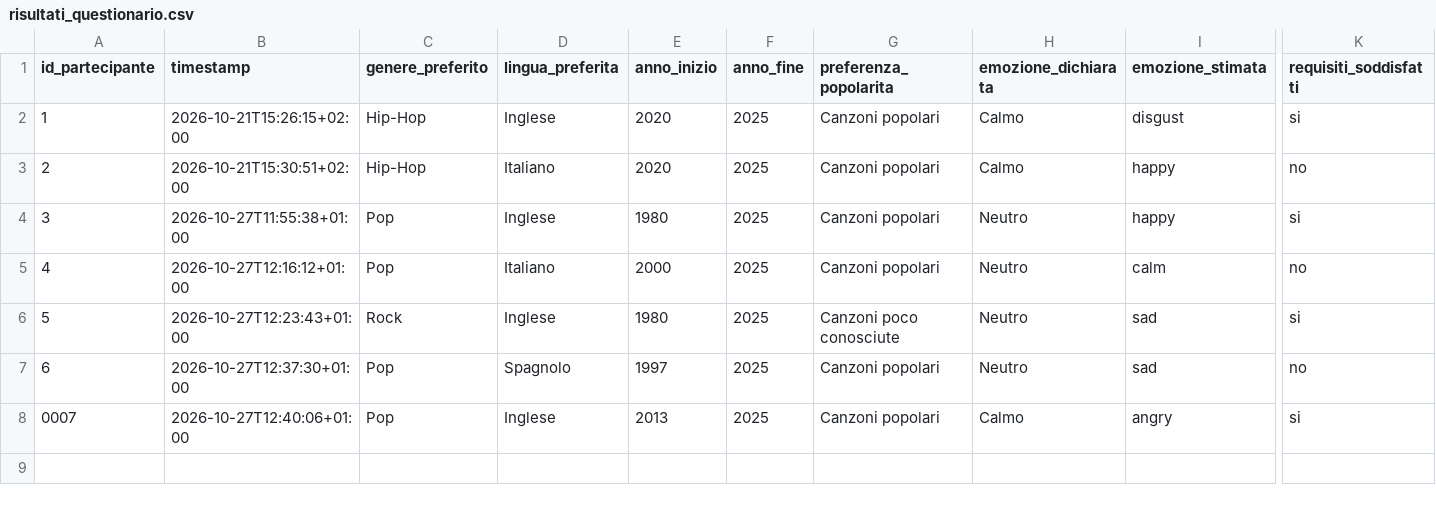
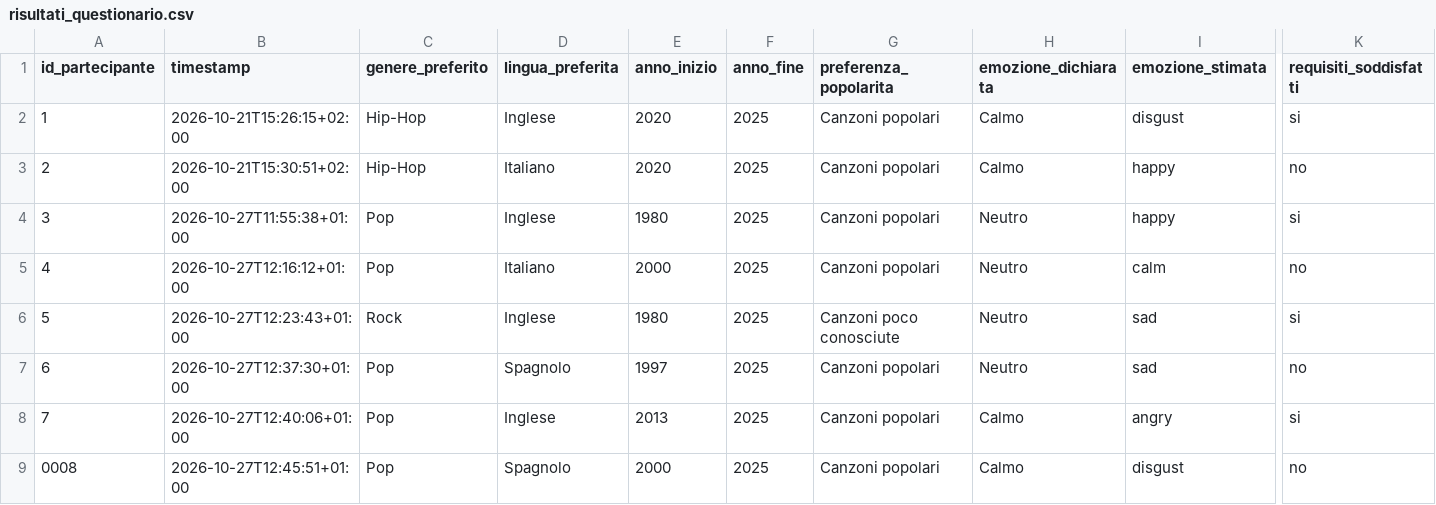
Before and after one commit to ilariabroggi/questionarioplaylist, a CSV file: risultati_questionario.csv, drawn as a sheet; only a part is shown, gaps mark what is left out; rows hold the shown columns only; the diff names each change by its address in the sheet, - before the commit and + after, or states it on an @@ line.

Commit message:
Salvataggio questionario 0008

```diff
--- a/risultati_questionario.csv
+++ b/risultati_questionario.csv
@@ column A (id_partecipante) renumbered in row 8 @@
+row 9: 0008 | 2026-10-27T12:45:51+01:00 | Pop | Spagnolo | 2000 | 2025 | Canzoni popolari | Calmo | disgust | no
```
